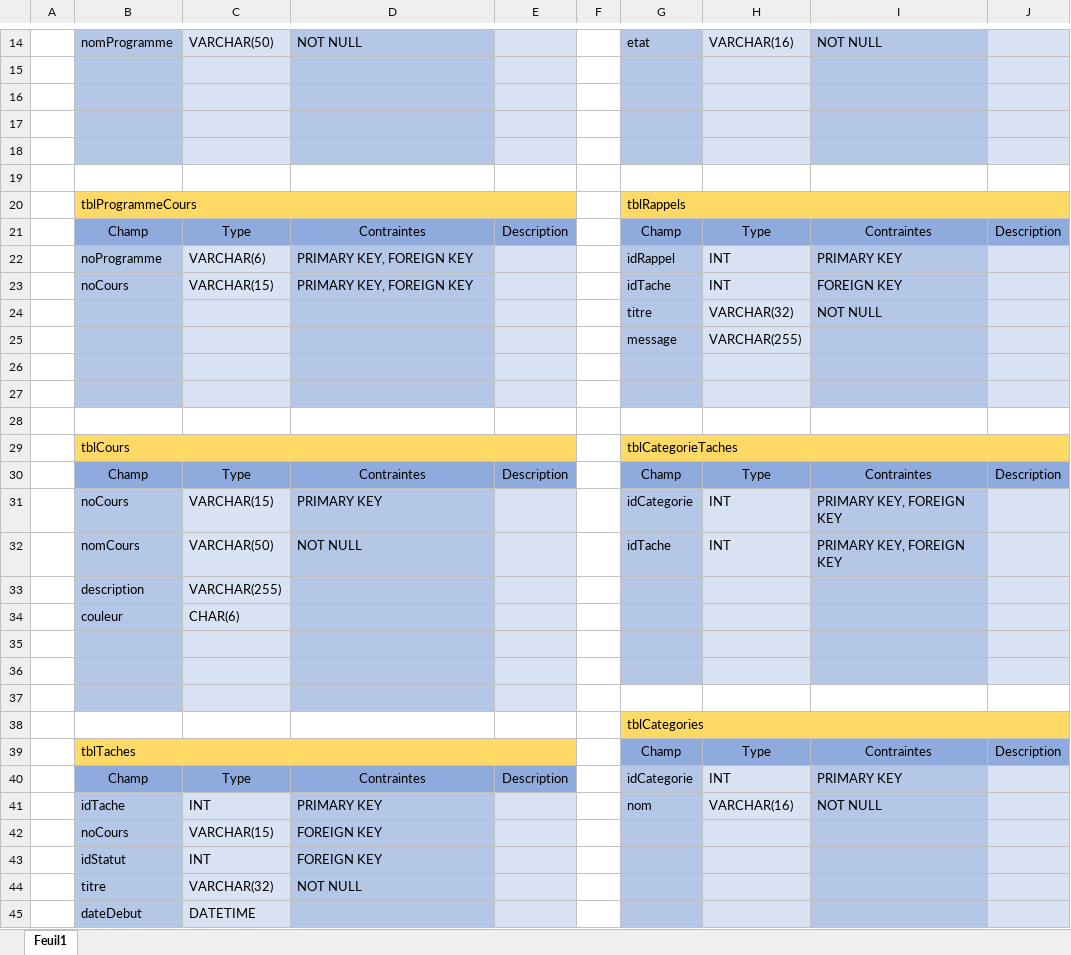
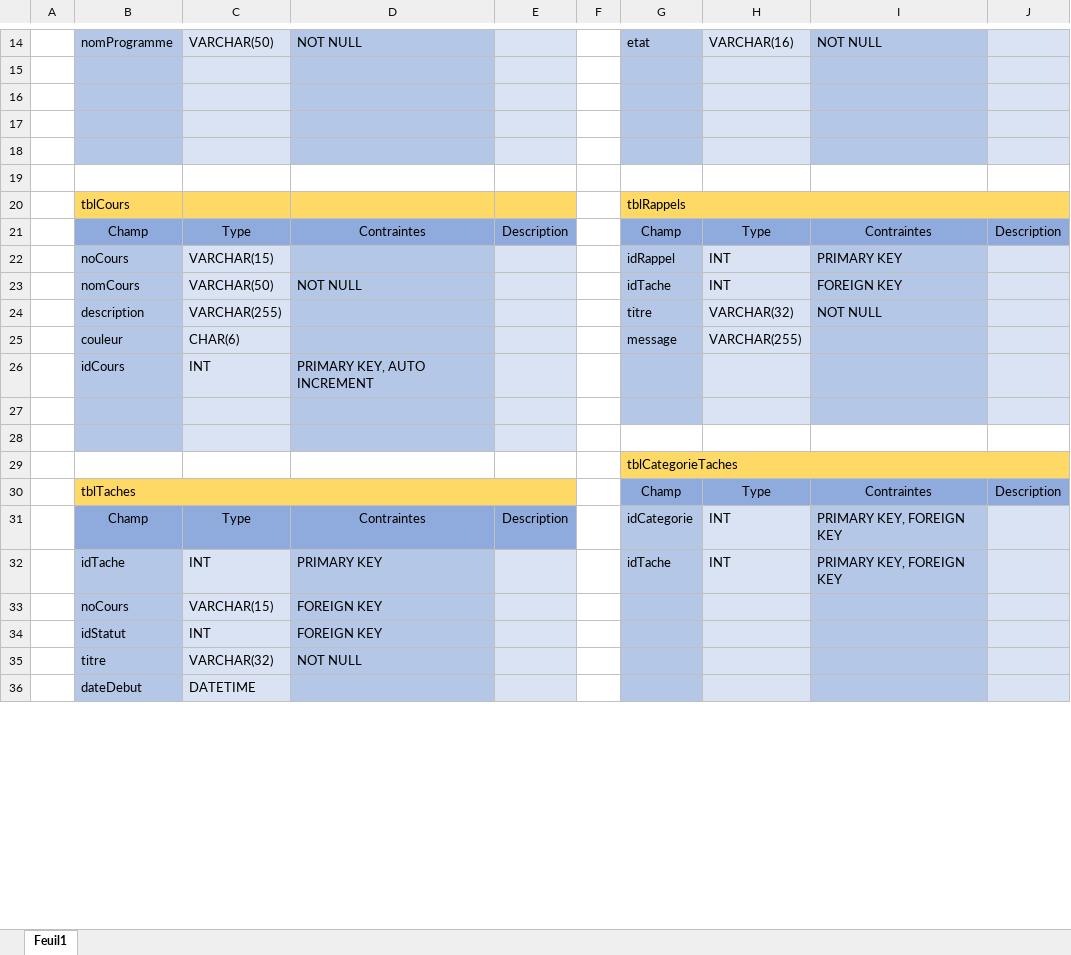
Before and after one commit to A-Deeley/ProjetFinalBD, an Excel workbook: Conception/Dictionnaire de données.xlsx, sheet Feuil1, drawn as a sheet; only a part is shown, gaps mark what is left out; values as stored, in another font and other column widths than the file's, no borders; removed rows and columns are numbered as before the commit, all else as after; the diff covers the shown part only; the diff names each change by its address in the sheet, - before the commit and + after, or states it on an @@ line.

```diff
--- a/Conception/Dictionnaire de données.xlsx (sheet Feuil1)
+++ b/Conception/Dictionnaire de données.xlsx (sheet Feuil1)
-B20: tblProgrammeCours
+B20: tblCours
-B20:E20 merged
-B22: noProgramme
+B22: noCours
-C22: VARCHAR(6)
+C22: VARCHAR(15)
-D22: PRIMARY KEY, FOREIGN KEY
+D22: (empty)
-B23: noCours
+B23: nomCours
-C23: VARCHAR(15)
+C23: VARCHAR(50)
-D23: PRIMARY KEY, FOREIGN KEY
+D23: NOT NULL
-B24: (empty)
+B24: description
-C24: (empty)
+C24: VARCHAR(255)
-B25: (empty)
+B25: couleur
-C25: (empty)
+C25: CHAR(6)
+row 26:  | idCours | INT | PRIMARY KEY, AUTO INCREMENT
-G28 fill: #B4C7E7
+G28 fill: none
-H28 fill: #DAE3F3
+H28 fill: none
-I28 fill: #B4C7E7
+I28 fill: none
-J28 fill: #DAE3F3
+J28 fill: none
-row 28: (empty)
-row 29:  | tblCours |  |  |  |  | tblCategorieTaches
-row 30:  | Champ | Type | Contraintes | Description |  | Champ | Type | Contraintes | Description
-row 31:  | noCours | VARCHAR(15) | PRIMARY KEY |  |  | idCategorie | INT | PRIMARY KEY, FOREIGN KEY
-row 32:  | nomCours | VARCHAR(50) | NOT NULL |  |  | idTache | INT | PRIMARY KEY, FOREIGN KEY
-row 33:  | description | VARCHAR(255)
-row 34:  | couleur | CHAR(6)
-row 35: (empty)
-row 36: (empty)
-row 37: (empty)
-G29: tblCategories
+G29: tblCategorieTaches
-I31: PRIMARY KEY
+I31: PRIMARY KEY, FOREIGN KEY
-G32: nom
+G32: idTache
-H32: VARCHAR(16)
+H32: INT
-I32: NOT NULL
+I32: PRIMARY KEY, FOREIGN KEY
```
Also changed, not shown: 3 added rows, 5 edited cells, cell formats and merged cells elsewhere in this sheet, 6 other files.
